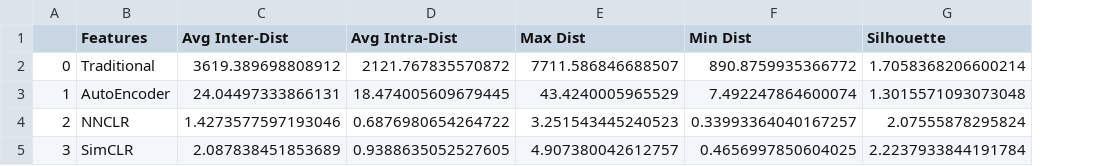
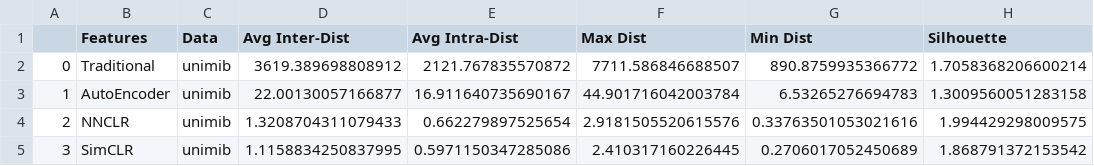
Before and after one commit to gentry-atkinson/ts_nnclr, a CSV file: src/results/experiment2_dataframe.csv, drawn as a sheet; addresses are those after the commit; the diff names each change by its address in the sheet, - before the commit and + after, or states it on an @@ line.

Commit message:
3 datasets running now

```diff
--- a/src/results/experiment2_dataframe.csv
+++ b/src/results/experiment2_dataframe.csv
+column C (Data), rows 2-5: all unimib
-D3 (Avg Inter-Dist): 24.04497333866131
+D3 (Avg Inter-Dist): 22.00130057166877
-E3 (Avg Intra-Dist): 18.474005609679445
+E3 (Avg Intra-Dist): 16.911640735690167
-F3 (Max Dist): 43.4240005965529
+F3 (Max Dist): 44.901716042003784
-G3 (Min Dist): 7.492247864600074
+G3 (Min Dist): 6.53265276694783
-H3 (Silhouette): 1.3015571093073048
+H3 (Silhouette): 1.3009560051283158
-D4 (Avg Inter-Dist): 1.4273577597193046
+D4 (Avg Inter-Dist): 1.3208704311079433
-E4 (Avg Intra-Dist): 0.6876980654264722
+E4 (Avg Intra-Dist): 0.662279897525654
-F4 (Max Dist): 3.251543445240523
+F4 (Max Dist): 2.9181505520615576
-G4 (Min Dist): 0.33993364040167257
+G4 (Min Dist): 0.33763501053021616
-H4 (Silhouette): 2.07555878295824
+H4 (Silhouette): 1.994429298009575
-D5 (Avg Inter-Dist): 2.087838451853689
+D5 (Avg Inter-Dist): 1.1158834250837995
-E5 (Avg Intra-Dist): 0.9388635052527605
+E5 (Avg Intra-Dist): 0.5971150347285086
-F5 (Max Dist): 4.907380042612757
+F5 (Max Dist): 2.410317160226445
-G5 (Min Dist): 0.4656997850604025
+G5 (Min Dist): 0.2706017052450689
-H5 (Silhouette): 2.2237933844191784
+H5 (Silhouette): 1.868791372153542
```
Also changed, not shown: src/results/experiment1_dataframe.csv, src/results/experiment3_high_noise_dataframe.csv, 7 other files.
